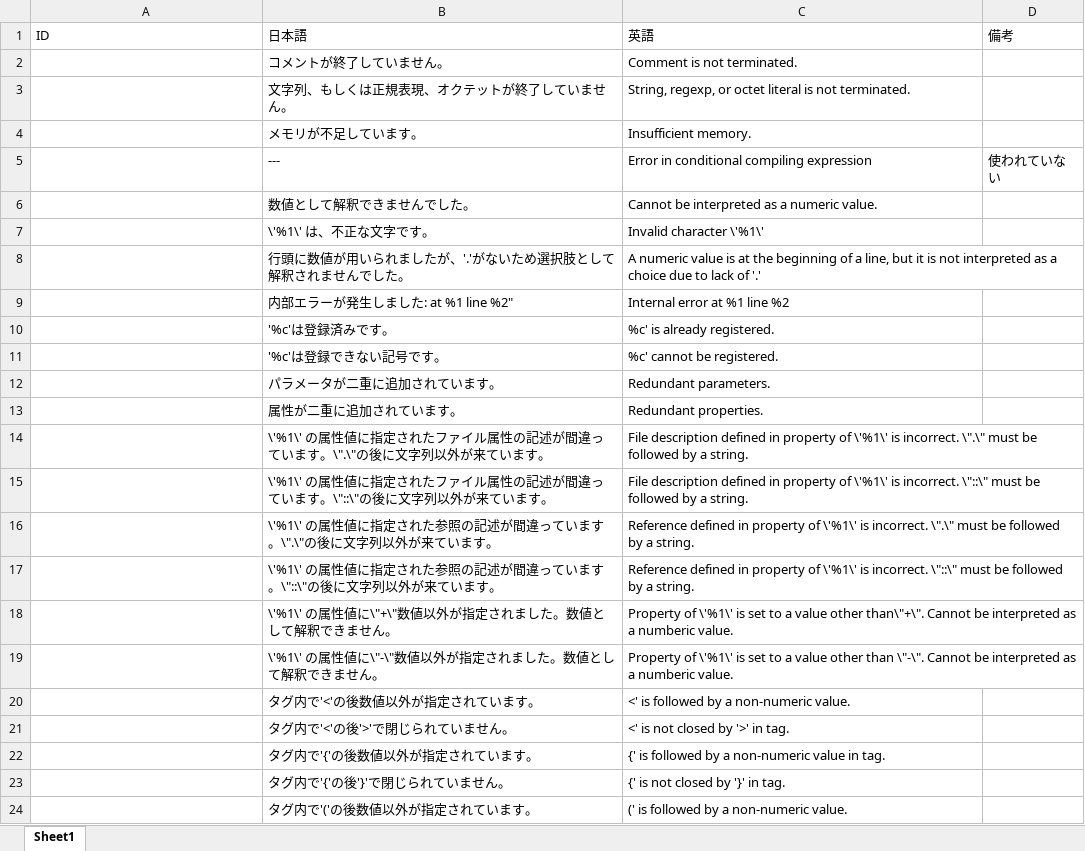
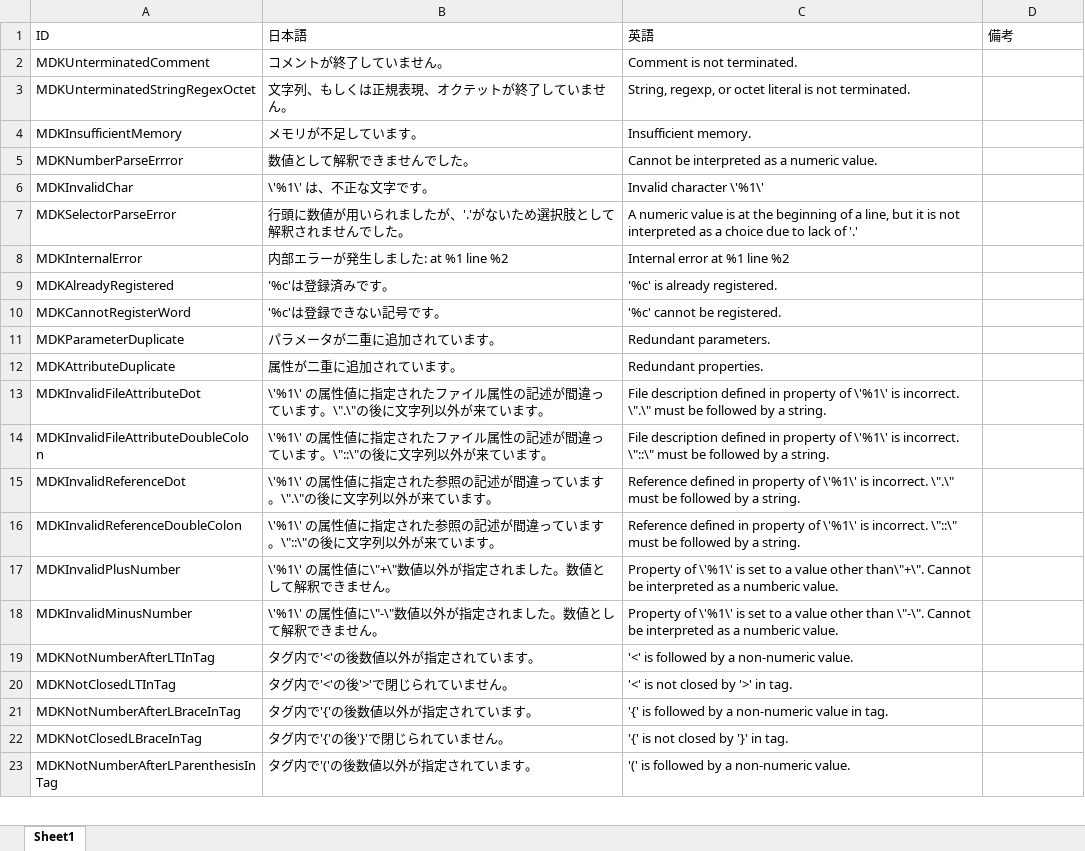
Before and after one commit to amanitan/MDKParser, an Excel workbook: messages/messages.xlsx, sheet Sheet1, drawn as a sheet; only a part is shown; values as stored, in another font and other column widths than the file's, no borders; removed rows and columns are numbered as before the commit, all else as after; the diff covers the shown part only; the diff names each change by its address in the sheet, - before the commit and + after, or states it on an @@ line.

```diff
--- a/messages/messages.xlsx (sheet Sheet1)
+++ b/messages/messages.xlsx (sheet Sheet1)
-A2 (ID): (empty)
+A2 (ID): MDKUnterminatedComment
-A3 (ID): (empty)
+A3 (ID): MDKUnterminatedStringRegexOctet
-A4 (ID): (empty)
+A4 (ID): MDKInsufficientMemory
-row 5:  | --- | Error in conditional compiling expression | 使われていない
-A5 (ID): (empty)
+A5 (ID): MDKNumberParseErrror
-A6 (ID): (empty)
+A6 (ID): MDKInvalidChar
-A7 (ID): (empty)
+A7 (ID): MDKSelectorParseError
-A8 (ID): (empty)
+A8 (ID): MDKInternalError
-B8 (日本語): 内部エラーが発生しました: at %1 line %2"
+B8 (日本語): 内部エラーが発生しました: at %1 line %2
-A9 (ID): (empty)
+A9 (ID): MDKAlreadyRegistered
-C9 (英語): %c' is already registered.
+C9 (英語): '%c' is already registered.
-A10 (ID): (empty)
+A10 (ID): MDKCannotRegisterWord
-C10 (英語): %c' cannot be registered.
+C10 (英語): '%c' cannot be registered.
-A11 (ID): (empty)
+A11 (ID): MDKParameterDuplicate
-A12 (ID): (empty)
+A12 (ID): MDKAttributeDuplicate
-A13 (ID): (empty)
+A13 (ID): MDKInvalidFileAttributeDot
-A14 (ID): (empty)
+A14 (ID): MDKInvalidFileAttributeDoubleColon
-A15 (ID): (empty)
+A15 (ID): MDKInvalidReferenceDot
-A16 (ID): (empty)
+A16 (ID): MDKInvalidReferenceDoubleColon
-A17 (ID): (empty)
+A17 (ID): MDKInvalidPlusNumber
-A18 (ID): (empty)
+A18 (ID): MDKInvalidMinusNumber
-A19 (ID): (empty)
+A19 (ID): MDKNotNumberAfterLTInTag
-C19 (英語): <' is followed by a non-numeric value.
+C19 (英語): '<' is followed by a non-numeric value.
-A20 (ID): (empty)
+A20 (ID): MDKNotClosedLTInTag
-C20 (英語): <' is not closed by '>' in tag.
+C20 (英語): '<' is not closed by '>' in tag.
-A21 (ID): (empty)
+A21 (ID): MDKNotNumberAfterLBraceInTag
-C21 (英語): {' is followed…
+C21 (英語): '{' is followed…
-A22 (ID): (empty)
+A22 (ID): MDKNotClosedLBraceInTag
-C22 (英語): {' is not closed by '}' in tag.
+C22 (英語): '{' is not closed by '}' in tag.
-A23 (ID): (empty)
+A23 (ID): MDKNotNumberAfterLParenthesisInTag
-C23 (英語): (' is followed by a non-numeric value.
+C23 (英語): '(' is followed by a non-numeric value.
```
Also changed, not shown: 26 edited cells elsewhere in this sheet, 16 other files.
